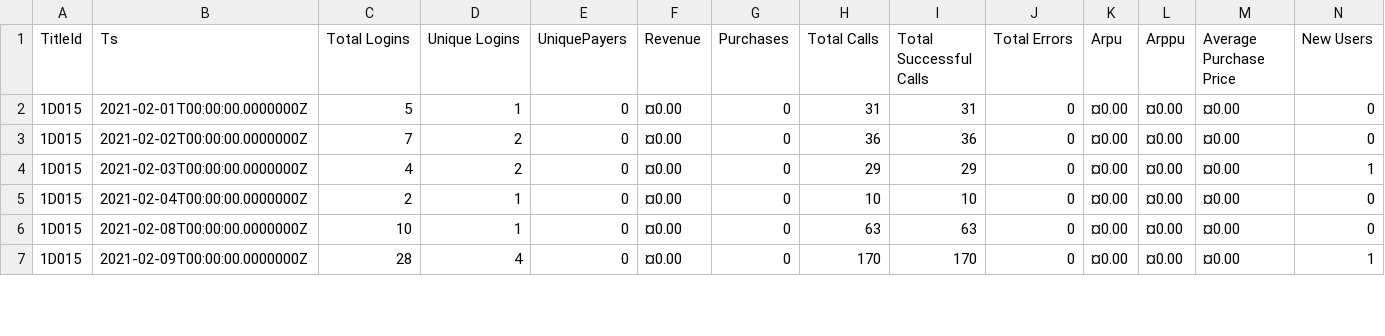
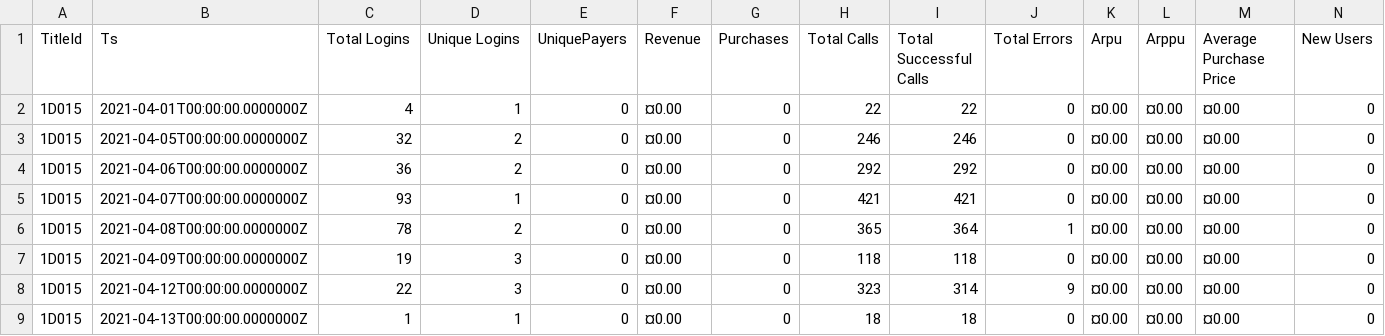
Before and after one commit to kpradp/b_dashboard, a CSV file: report.csv, drawn as a sheet; only a part is shown; the diff covers the shown part only.

```diff
--- a/report.csv
+++ b/report.csv
@@ -1,7 +1,9 @@
 TitleId,Ts,Total Logins,Unique Logins,UniquePayers,Revenue,Purchases,Total Calls,Total Successful Calls,Total Errors,Arpu,Arppu,Average Purchase Price,New Users
-1D015,2021-02-01T00:00:00.0000000Z,5,1,0,¤0.00,0,31,31,0,¤0.00,¤0.00,¤0.00,0
-1D015,2021-02-02T00:00:00.0000000Z,7,2,0,¤0.00,0,36,36,0,¤0.00,¤0.00,¤0.00,0
-1D015,2021-02-03T00:00:00.0000000Z,4,2,0,¤0.00,0,29,29,0,¤0.00,¤0.00,¤0.00,1
-1D015,2021-02-04T00:00:00.0000000Z,2,1,0,¤0.00,0,10,10,0,¤0.00,¤0.00,¤0.00,0
-1D015,2021-02-08T00:00:00.0000000Z,10,1,0,¤0.00,0,63,63,0,¤0.00,¤0.00,¤0.00,0
-1D015,2021-02-09T00:00:00.0000000Z,28,4,0,¤0.00,0,170,170,0,¤0.00,¤0.00,¤0.00,1
+1D015,2021-04-01T00:00:00.0000000Z,4,1,0,¤0.00,0,22,22,0,¤0.00,¤0.00,¤0.00,0
+1D015,2021-04-05T00:00:00.0000000Z,32,2,0,¤0.00,0,246,246,0,¤0.00,¤0.00,¤0.00,0
+1D015,2021-04-06T00:00:00.0000000Z,36,2,0,¤0.00,0,292,292,0,¤0.00,¤0.00,¤0.00,0
+1D015,2021-04-07T00:00:00.0000000Z,93,1,0,¤0.00,0,421,421,0,¤0.00,¤0.00,¤0.00,0
+1D015,2021-04-08T00:00:00.0000000Z,78,2,0,¤0.00,0,365,364,1,¤0.00,¤0.00,¤0.00,0
+1D015,2021-04-09T00:00:00.0000000Z,19,3,0,¤0.00,0,118,118,0,¤0.00,¤0.00,¤0.00,0
+1D015,2021-04-12T00:00:00.0000000Z,22,3,0,¤0.00,0,323,314,9,¤0.00,¤0.00,¤0.00,0
+1D015,2021-04-13T00:00:00.0000000Z,1,1,0,¤0.00,0,18,18,0,¤0.00,¤0.00,¤0.00,0
```
Also changed, not shown: 2 added rows and 60 edited cells elsewhere in this file, 1 other file.
